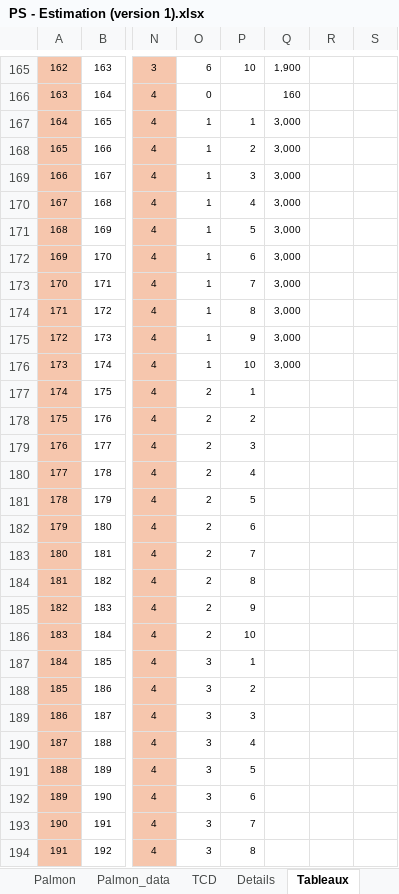
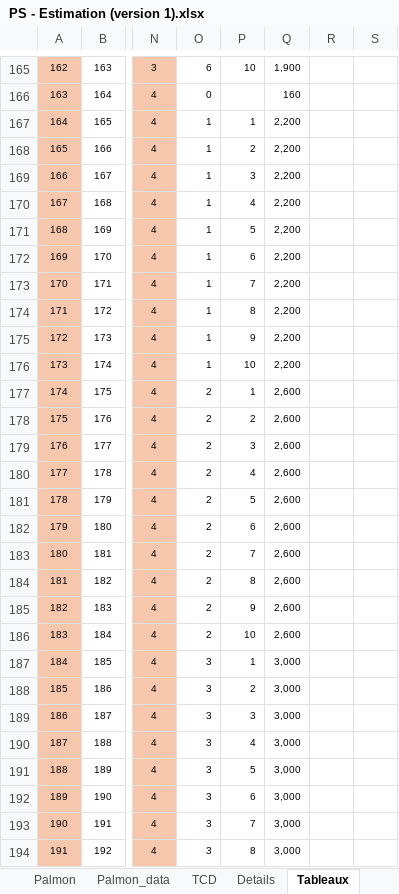
Before and after one commit to Me-creator-cpu/test_excel, an Excel workbook: data/PS - Estimation (version 1).xlsx, sheet Tableaux, drawn as a sheet; only a part is shown, gaps mark what is left out; values as stored, in another font and other column widths than the file's, no borders; charts and pictures and conditional formats not drawn; the diff covers the shown part only; the diff names each change by its address in the sheet, - before the commit and + after, or states it on an @@ line.

```diff
--- a/data/PS - Estimation (version 1).xlsx (sheet Tableaux)
+++ b/data/PS - Estimation (version 1).xlsx (sheet Tableaux)
-Q167:Q176: 3,000
+Q167:Q176: 2,200
-Q177:Q186: (empty)
+Q177:Q186: 2,600
-Q187:Q194: (empty)
+Q187:Q194: 3,000
```
Also changed, not shown: 53 edited cells elsewhere in this sheet, sheet TCD, sheet Palmon_data, sheet Palmon, sheet Tests, sheet CSV tableaux, formulas that keep their value, hidden cells, charts or pictures.
